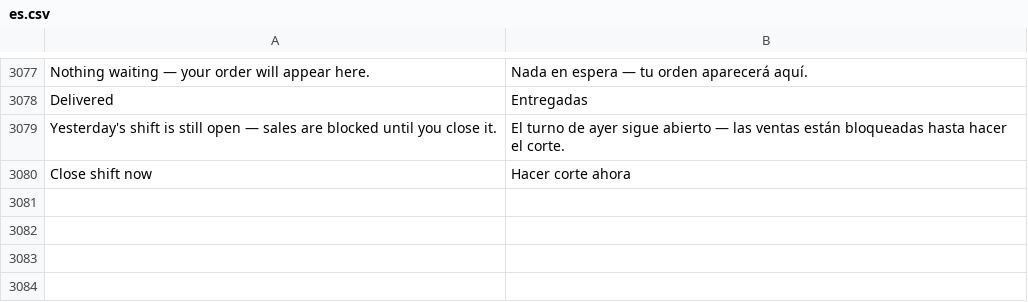
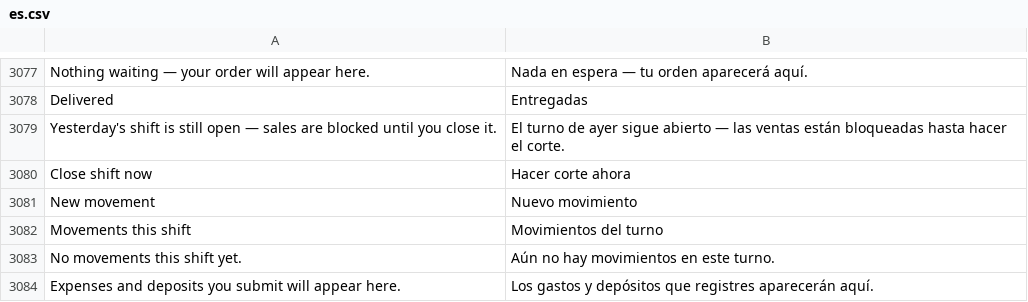
Before and after one commit to HolyMC2/POS-Awesome, a CSV file: posawesome/translations/es.csv, drawn as a sheet; only a part is shown, gaps mark what is left out; the diff names each change by its address in the sheet, - before the commit and + after, or states it on an @@ line.

```diff
--- a/posawesome/translations/es.csv
+++ b/posawesome/translations/es.csv
+row 3081: New movement | Nuevo movimiento
+row 3082: Movements this shift | Movimientos del turno
+row 3083: No movements this shift yet. | Aún no hay movimientos en este turno.
+row 3084: Expenses and deposits you submit will appear here. | Los gastos y depósitos que registres aparecerán aquí.
```
Also changed, not shown: 2 other files.
